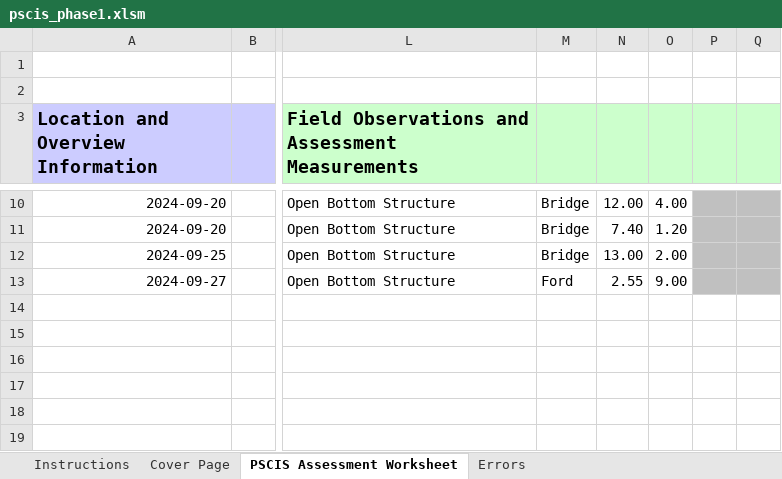
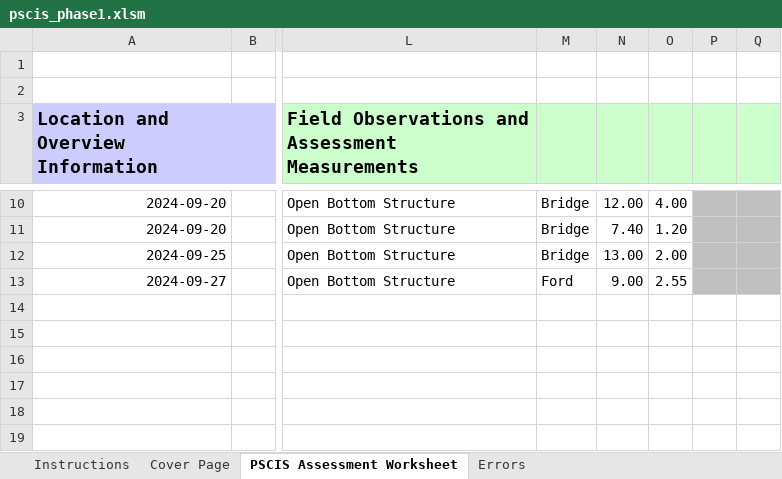
Before and after one commit to NewGraphEnvironment/fish_passage_skeena_2024_reporting, an Excel workbook: data/pscis_phase1.xlsm, sheet PSCIS Assessment Worksheet, drawn as a sheet; only a part is shown, gaps mark what is left out; values as stored, in another font and other column widths than the file's, no borders; charts and pictures and conditional formats not drawn; the diff names each change by its address in the sheet, - before the commit and + after, or states it on an @@ line.

Commit message:
minor updates

```diff
--- a/data/pscis_phase1.xlsm (sheet PSCIS Assessment Worksheet)
+++ b/data/pscis_phase1.xlsm (sheet PSCIS Assessment Worksheet)
-N13: 2.55
+N13: 9.00
-O13: 9.00
+O13: 2.55
```
